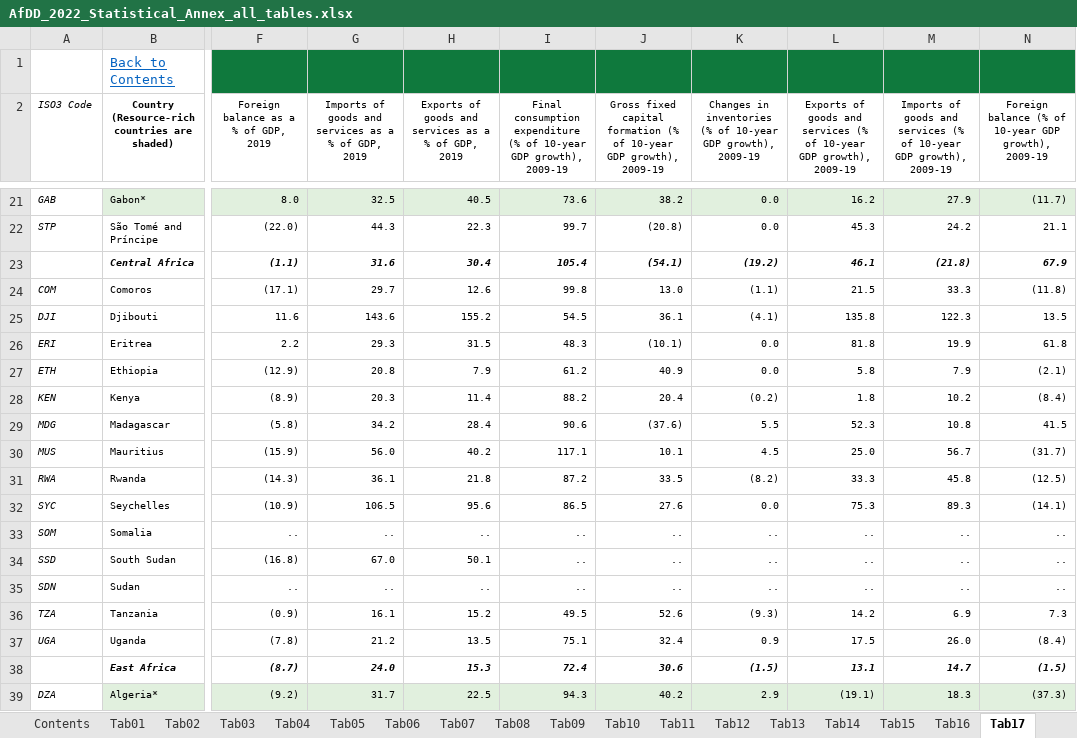
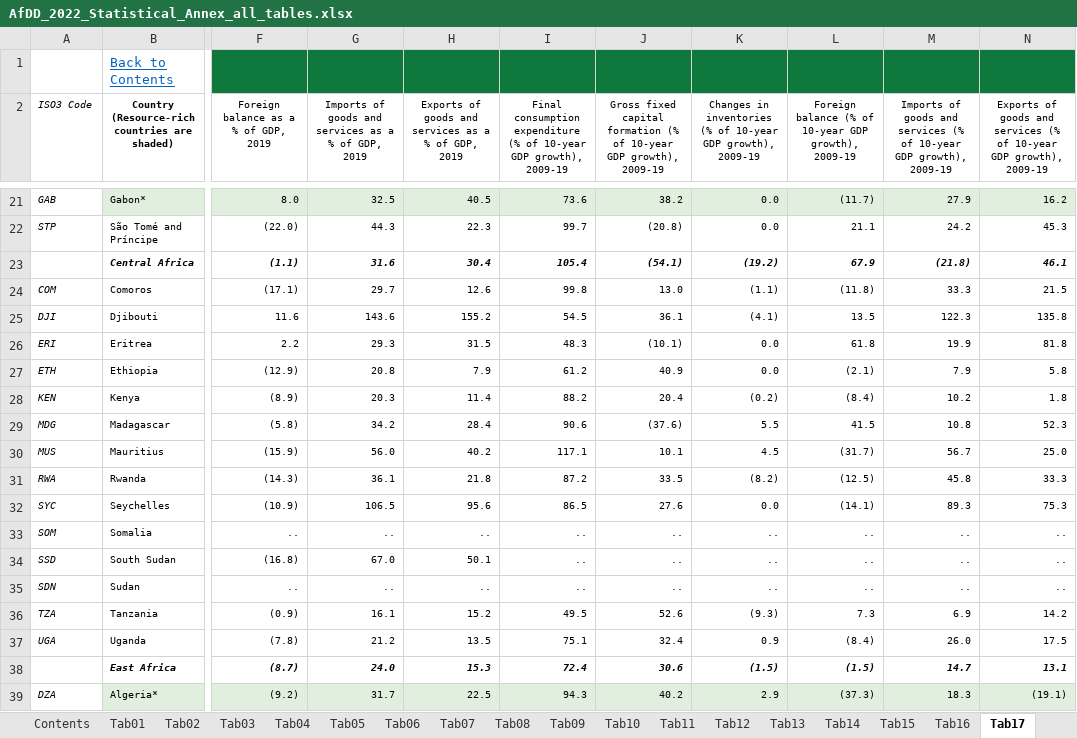
Before and after one commit to AfDDAnnex/AfDDDDAf2022, an Excel workbook: AfDD_2022_Statistical_Annex_all_tables.xlsx, sheet Tab17, drawn as a sheet; only a part is shown, gaps mark what is left out; values as stored, in another font and other column widths than the file's, no borders; the diff covers the shown part only; the diff names each change by its address in the sheet, - before the commit and + after, or states it on an @@ line.

```diff
--- a/AfDD_2022_Statistical_Annex_all_tables.xlsx (sheet Tab17)
+++ b/AfDD_2022_Statistical_Annex_all_tables.xlsx (sheet Tab17)
-L2: Exports of goods and services (% of…
+L2: Foreign balance (% of…
-N2: Foreign balance (% of…
+N2: Exports of goods and services (% of…
-L21: 16.2
+L21: (11.7)
-N21: (11.7)
+N21: 16.2
-L22: 45.3
+L22: 21.1
-N22: 21.1
+N22: 45.3
-L23: 46.1
+L23: 67.9
-N23: 67.9
+N23: 46.1
-L24: 21.5
+L24: (11.8)
-N24: (11.8)
+N24: 21.5
-L25: 135.8
+L25: 13.5
-N25: 13.5
+N25: 135.8
-L26: 81.8
+L26: 61.8
-N26: 61.8
+N26: 81.8
-L27: 5.8
+L27: (2.1)
-N27: (2.1)
+N27: 5.8
-L28: 1.8
+L28: (8.4)
-N28: (8.4)
+N28: 1.8
-L29: 52.3
+L29: 41.5
-N29: 41.5
+N29: 52.3
-L30: 25.0
+L30: (31.7)
-N30: (31.7)
+N30: 25.0
-L31: 33.3
+L31: (12.5)
-N31: (12.5)
+N31: 33.3
-L32: 75.3
+L32: (14.1)
-N32: (14.1)
+N32: 75.3
-L36: 14.2
+L36: 7.3
-N36: 7.3
+N36: 14.2
-L37: 17.5
+L37: (8.4)
-N37: (8.4)
+N37: 17.5
-L38: 13.1
+L38: (1.5)
-N38: (1.5)
+N38: 13.1
-L39: (19.1)
+L39: (37.3)
-N39: (37.3)
+N39: (19.1)
```
Also changed, not shown: 149 edited cells elsewhere in this sheet, sheet Indicators, sheet Tab21, sheet Contents, sheet Tab25, sheet Country groupings, sheet Sources, 25 more sheets, AfDD_2022_List_of_indicators.xlsx, DDAf_2022_Annexe_statistique_tous_les_tableaux.xlsx, 1 other file.
